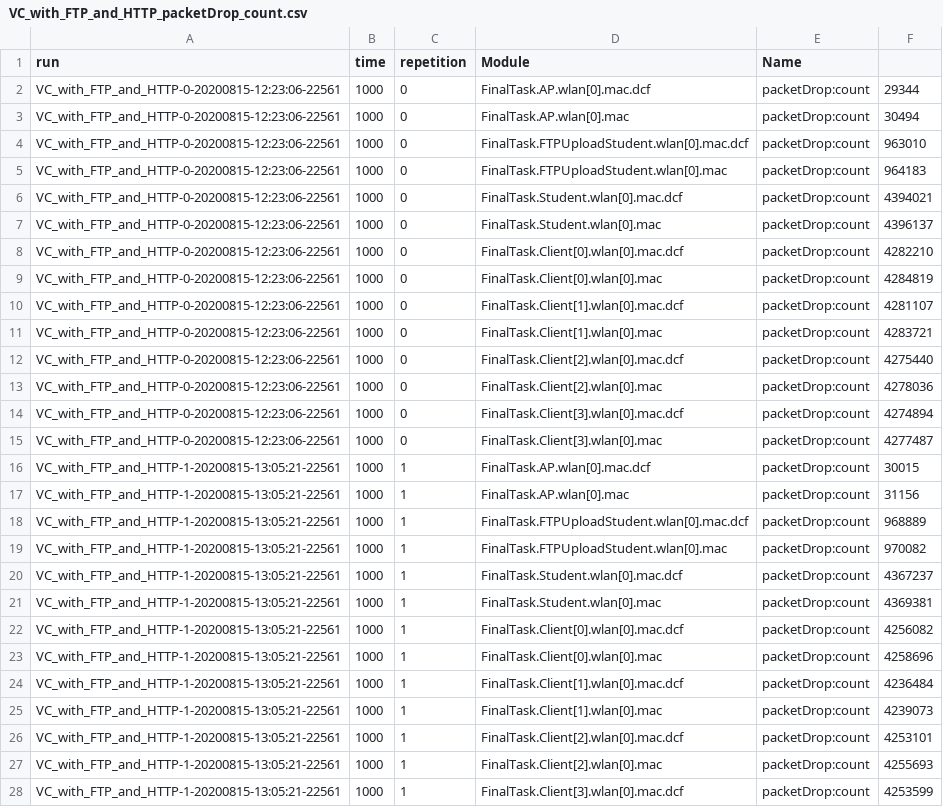
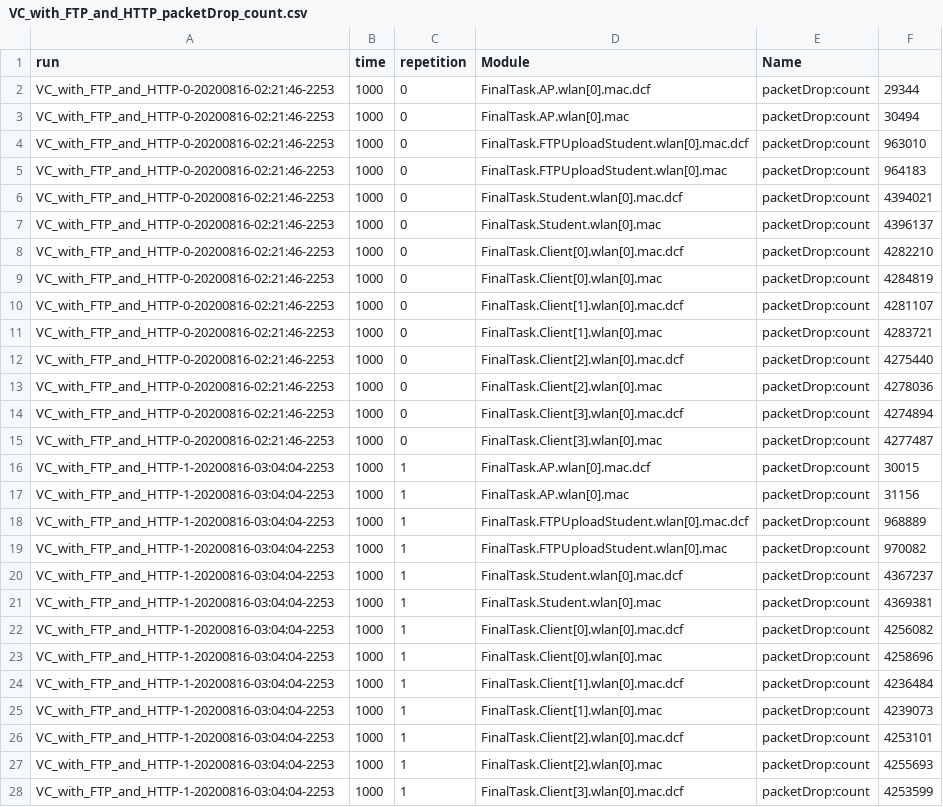
Before and after one commit to royruiz-dev/DataAutomation_SimComNets, a CSV file: SiMCN-Final-Task/Sim_Results/VC_with_FTP_and_HTTP_packetDrop_count.csv, drawn as a sheet; only a part is shown; the diff covers the shown part only; the diff names each change by its address in the sheet, - before the commit and + after, or states it on an @@ line.

```diff
--- a/SiMCN-Final-Task/Sim_Results/VC_with_FTP_and_HTTP_packetDrop_count.csv
+++ b/SiMCN-Final-Task/Sim_Results/VC_with_FTP_and_HTTP_packetDrop_count.csv
-A2:A15 (run): VC_with_FTP_and_HTTP-0-20200815-12:23:06-22561
+A2:A15 (run): VC_with_FTP_and_HTTP-0-20200816-02:21:46-2253
-A16:A28 (run): VC_with_FTP_and_HTTP-1-20200815-13:05:21-22561
+A16:A28 (run): VC_with_FTP_and_HTTP-1-20200816-03:04:04-2253
```
Also changed, not shown: 113 edited cells elsewhere in this file, SiMCN-Final-Task/Sim_Results/VC_with_FTP_Only_packetDrop_count.csv, SiMCN-Final-Task/Sim_Results/VC_with_FTP_Only_throughput.csv, 27 other files.
